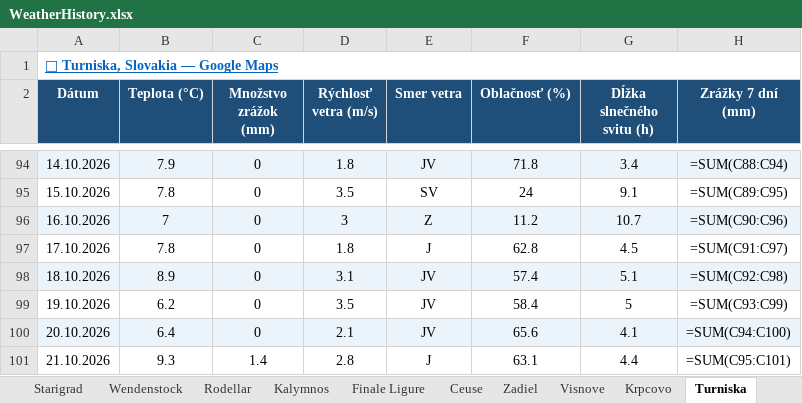
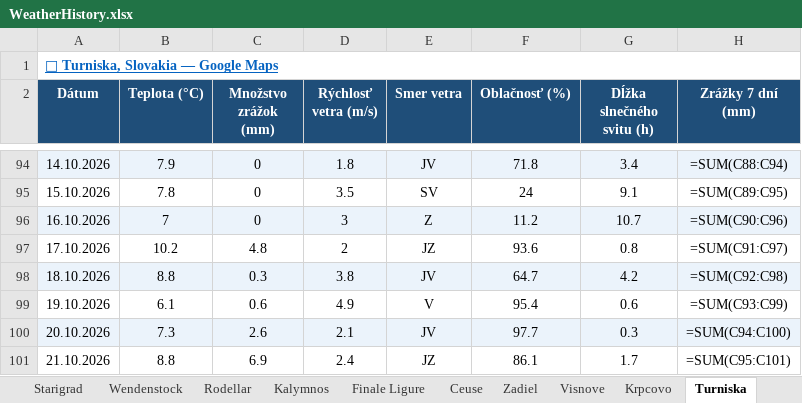
Before and after one commit to slavo1976/AgentWeather, an Excel workbook: WeatherHistory.xlsx, sheet Turniska, drawn as a sheet; only a part is shown, gaps mark what is left out; values as stored, in another font and other column widths than the file's, no borders; formulas without a stored value are shown as written; the diff covers the shown part only; the diff names each change by its address in the sheet, - before the commit and + after, or states it on an @@ line.

```diff
--- a/WeatherHistory.xlsx (sheet Turniska)
+++ b/WeatherHistory.xlsx (sheet Turniska)
-B97 (Teplota (°C)): 7.8
+B97 (Teplota (°C)): 10.2
-C97 (Množstvo zrážok (mm)): 0
+C97 (Množstvo zrážok (mm)): 4.8
-D97 (Rýchlosť vetra (m/s)): 1.8
+D97 (Rýchlosť vetra (m/s)): 2
-E97 (Smer vetra): J
+E97 (Smer vetra): JZ
-F97 (Oblačnosť (%)): 62.8
+F97 (Oblačnosť (%)): 93.6
-G97 (Dĺžka slnečného svitu (h)): 4.5
+G97 (Dĺžka slnečného svitu (h)): 0.8
-B98 (Teplota (°C)): 8.9
+B98 (Teplota (°C)): 8.8
-C98 (Množstvo zrážok (mm)): 0
+C98 (Množstvo zrážok (mm)): 0.3
-D98 (Rýchlosť vetra (m/s)): 3.1
+D98 (Rýchlosť vetra (m/s)): 3.8
-F98 (Oblačnosť (%)): 57.4
+F98 (Oblačnosť (%)): 64.7
-G98 (Dĺžka slnečného svitu (h)): 5.1
+G98 (Dĺžka slnečného svitu (h)): 4.2
-B99 (Teplota (°C)): 6.2
+B99 (Teplota (°C)): 6.1
-C99 (Množstvo zrážok (mm)): 0
+C99 (Množstvo zrážok (mm)): 0.6
-D99 (Rýchlosť vetra (m/s)): 3.5
+D99 (Rýchlosť vetra (m/s)): 4.9
-E99 (Smer vetra): JV
+E99 (Smer vetra): V
-F99 (Oblačnosť (%)): 58.4
+F99 (Oblačnosť (%)): 95.4
-G99 (Dĺžka slnečného svitu (h)): 5
+G99 (Dĺžka slnečného svitu (h)): 0.6
-B100 (Teplota (°C)): 6.4
+B100 (Teplota (°C)): 7.3
-C100 (Množstvo zrážok (mm)): 0
+C100 (Množstvo zrážok (mm)): 2.6
-F100 (Oblačnosť (%)): 65.6
+F100 (Oblačnosť (%)): 97.7
-G100 (Dĺžka slnečného svitu (h)): 4.1
+G100 (Dĺžka slnečného svitu (h)): 0.3
-B101 (Teplota (°C)): 9.3
+B101 (Teplota (°C)): 8.8
-C101 (Množstvo zrážok (mm)): 1.4
+C101 (Množstvo zrážok (mm)): 6.9
-D101 (Rýchlosť vetra (m/s)): 2.8
+D101 (Rýchlosť vetra (m/s)): 2.4
-E101 (Smer vetra): J
+E101 (Smer vetra): JZ
-F101 (Oblačnosť (%)): 63.1
+F101 (Oblačnosť (%)): 86.1
-G101 (Dĺžka slnečného svitu (h)): 4.4
+G101 (Dĺžka slnečného svitu (h)): 1.7
```
Also changed, not shown: 1 added row and 6 edited cells elsewhere in this sheet, sheet Rodellar, sheet Arco, sheet Adrspach, sheet San Vito la Capo, sheet Ceuse, sheet Margalef, 13 more sheets.
